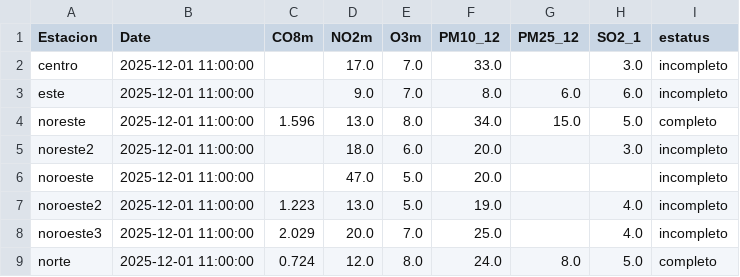
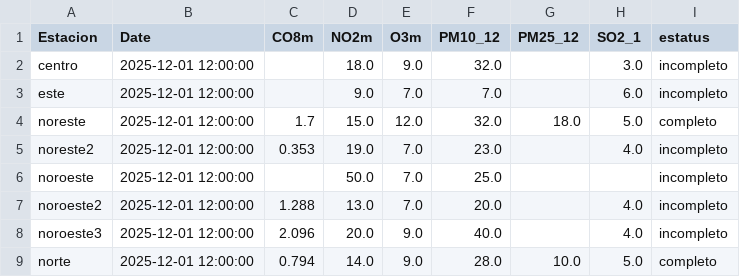
Before and after one commit to LuisRodarteC/AIRENL, a CSV file: aire_indice_api_ancho.csv, drawn as a sheet; only a part is shown; the diff covers the shown part only.

```diff
--- a/aire_indice_api_ancho.csv
+++ b/aire_indice_api_ancho.csv
@@ -1,9 +1,9 @@
 Estacion,Date,CO8m,NO2m,O3m,PM10_12,PM25_12,SO2_1,estatus
-centro,2025-12-01 11:00:00,,17.0,7.0,33.0,,3.0,incompleto
-este,2025-12-01 11:00:00,,9.0,7.0,8.0,6.0,6.0,incompleto
-noreste,2025-12-01 11:00:00,1.596,13.0,8.0,34.0,15.0,5.0,completo
-noreste2,2025-12-01 11:00:00,,18.0,6.0,20.0,,3.0,incompleto
-noroeste,2025-12-01 11:00:00,,47.0,5.0,20.0,,,incompleto
-noroeste2,2025-12-01 11:00:00,1.223,13.0,5.0,19.0,,4.0,incompleto
-noroeste3,2025-12-01 11:00:00,2.029,20.0,7.0,25.0,,4.0,incompleto
-norte,2025-12-01 11:00:00,0.724,12.0,8.0,24.0,8.0,5.0,completo
+centro,2025-12-01 12:00:00,,18.0,9.0,32.0,,3.0,incompleto
+este,2025-12-01 12:00:00,,9.0,7.0,7.0,,6.0,incompleto
+noreste,2025-12-01 12:00:00,1.7,15.0,12.0,32.0,18.0,5.0,completo
+noreste2,2025-12-01 12:00:00,0.353,19.0,7.0,23.0,,4.0,incompleto
+noroeste,2025-12-01 12:00:00,,50.0,7.0,25.0,,,incompleto
+noroeste2,2025-12-01 12:00:00,1.288,13.0,7.0,20.0,,4.0,incompleto
+noroeste3,2025-12-01 12:00:00,2.096,20.0,9.0,40.0,,4.0,incompleto
+norte,2025-12-01 12:00:00,0.794,14.0,9.0,28.0,10.0,5.0,completo
```
Also changed, not shown: 42 edited cells elsewhere in this file, aire_indice_api_ancho_historico.csv, aire_monterrey.csv.
